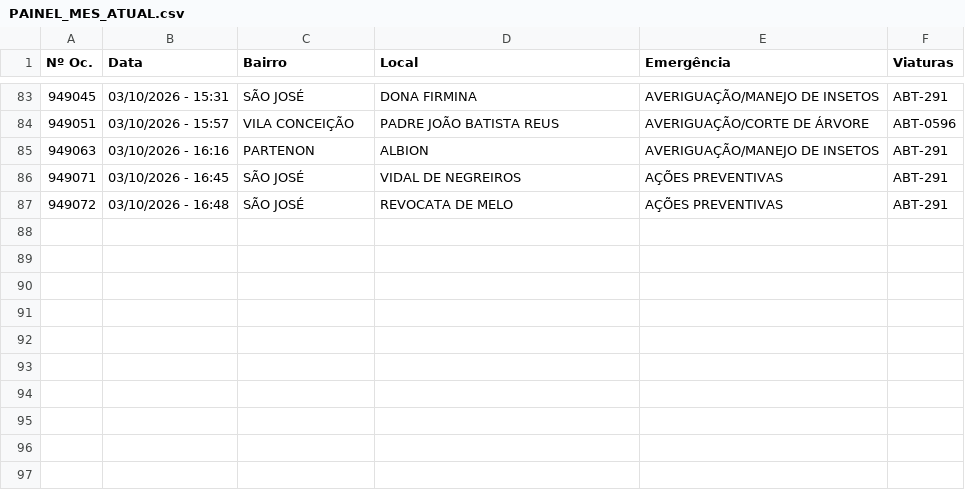
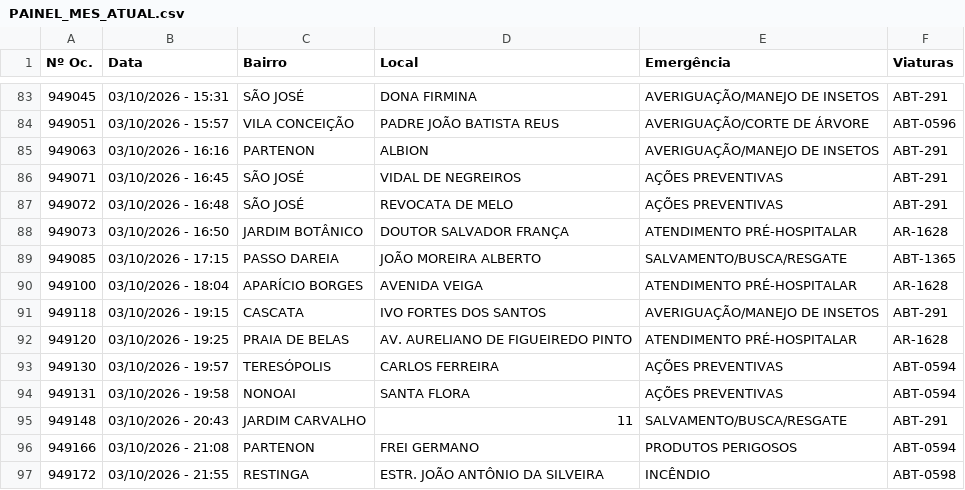
Before and after one commit to ciabm-1bbm/site, a CSV file: dados/PAINEL_MES_ATUAL.csv, drawn as a sheet; only a part is shown, gaps mark what is left out; the diff names each change by its address in the sheet, - before the commit and + after, or states it on an @@ line.

```diff
--- a/dados/PAINEL_MES_ATUAL.csv
+++ b/dados/PAINEL_MES_ATUAL.csv
+row 88: 949073 | 03/10/2026 - 16:50 | JARDIM BOTÂNICO | DOUTOR SALVADOR FRANÇA | ATENDIMENTO PRÉ-HOSPITALAR | AR-1628
+row 89: 949085 | 03/10/2026 - 17:15 | PASSO DAREIA | JOÃO MOREIRA ALBERTO | SALVAMENTO/BUSCA/RESGATE | ABT-1365
+row 90: 949100 | 03/10/2026 - 18:04 | APARÍCIO BORGES | AVENIDA VEIGA | ATENDIMENTO PRÉ-HOSPITALAR | AR-1628
+row 91: 949118 | 03/10/2026 - 19:15 | CASCATA | IVO FORTES DOS SANTOS | AVERIGUAÇÃO/MANEJO DE INSETOS | ABT-291
+row 92: 949120 | 03/10/2026 - 19:25 | PRAIA DE BELAS | AV. AURELIANO DE FIGUEIREDO PINTO | ATENDIMENTO PRÉ-HOSPITALAR | AR-1628
+row 93: 949130 | 03/10/2026 - 19:57 | TERESÓPOLIS | CARLOS FERREIRA | AÇÕES PREVENTIVAS | ABT-0594
+row 94: 949131 | 03/10/2026 - 19:58 | NONOAI | SANTA FLORA | AÇÕES PREVENTIVAS | ABT-0594
+row 95: 949148 | 03/10/2026 - 20:43 | JARDIM CARVALHO | 11 | SALVAMENTO/BUSCA/RESGATE | ABT-291
+row 96: 949166 | 03/10/2026 - 21:08 | PARTENON | FREI GERMANO | PRODUTOS PERIGOSOS | ABT-0594
+row 97: 949172 | 03/10/2026 - 21:55 | RESTINGA | ESTR. JOÃO ANTÔNIO DA SILVEIRA | INCÊNDIO | ABT-0598
```
